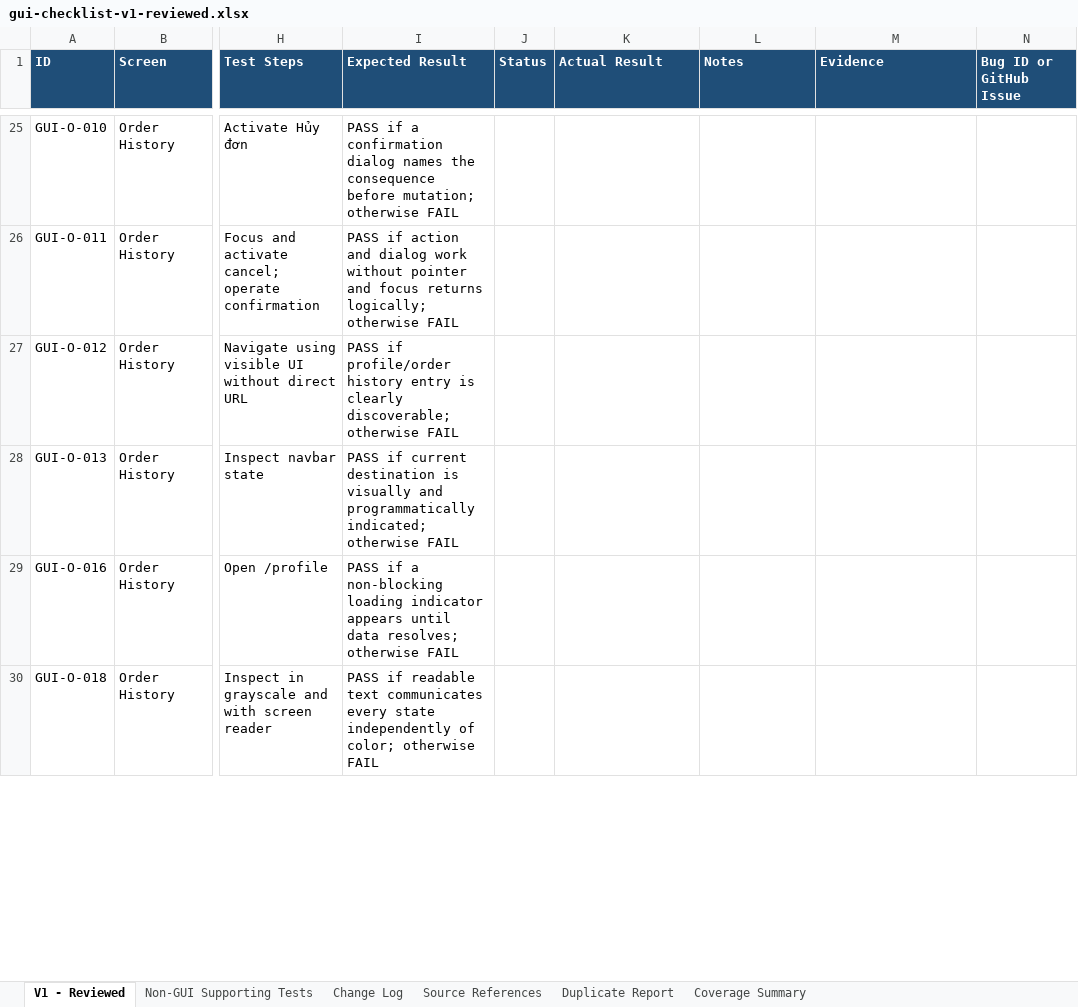
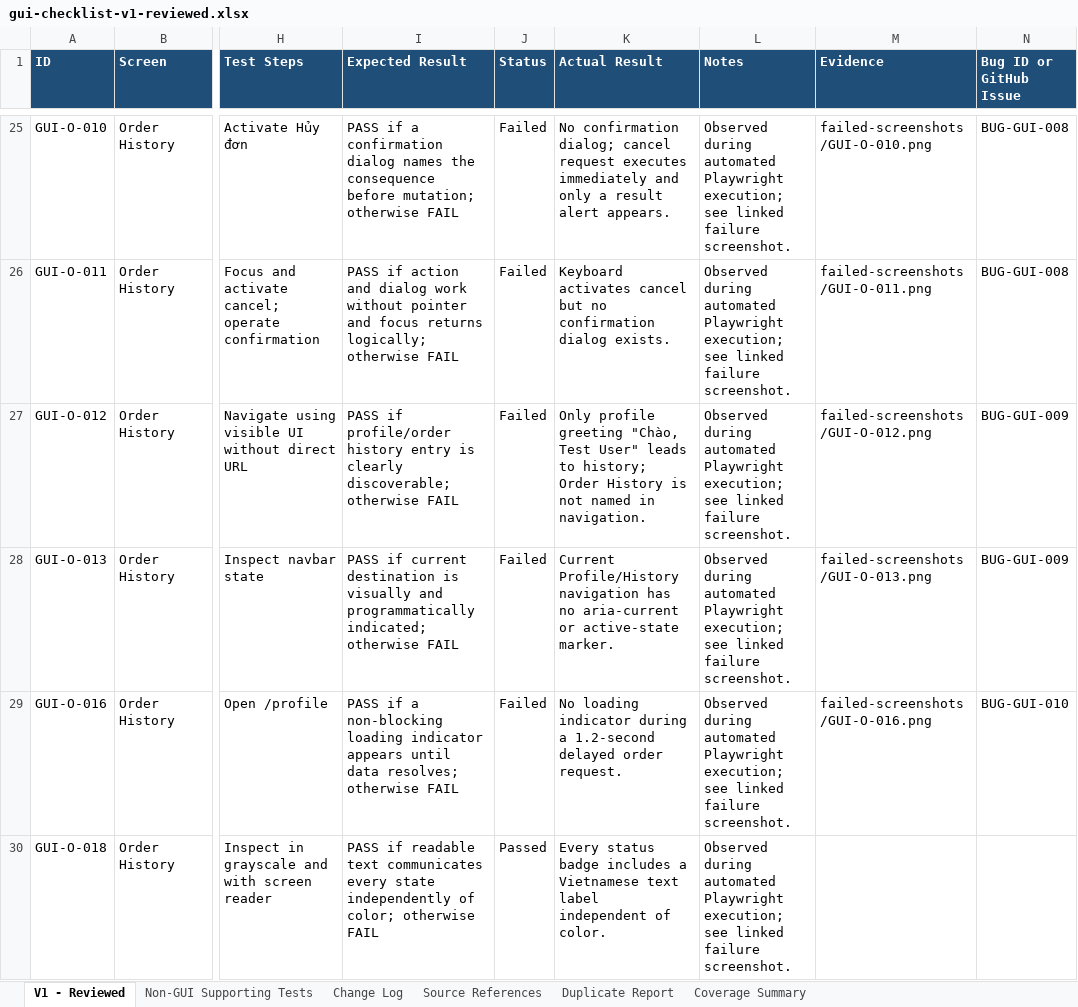
Before and after one commit to ThanhDang-Vn/software-testing, an Excel workbook: hw/hw3/23127334_HW03_AI_GUIUsability_TBD/task-1-gui-checklist/gui-checklist-v1-reviewed.xlsx, sheet V1 - Reviewed, drawn as a sheet; only a part is shown, gaps mark what is left out; values as stored, in another font and other column widths than the file's, no borders; the diff covers the shown part only; the diff names each change by its address in the sheet, - before the commit and + after, or states it on an @@ line.

Commit message:
test(hw03): execute GUI checklist and report defects

```diff
--- a/hw/hw3/23127334_HW03_AI_GUIUsability_TBD/task-1-gui-checklist/gui-checklist-v1-reviewed.xlsx (sheet V1 - Reviewed)
+++ b/hw/hw3/23127334_HW03_AI_GUIUsability_TBD/task-1-gui-checklist/gui-checklist-v1-reviewed.xlsx (sheet V1 - Reviewed)
-J25:J29 (Status): (empty)
+J25:J29 (Status): Failed
-K25 (Actual Result): (empty)
+K25 (Actual Result): No confirmation dialog; cancel request executes immediately and only a result alert appears.
-L25:L30 (Notes): (empty)
+L25:L30 (Notes): Observed during automated Playwright execution; see linked failure screenshot.
-M25 (Evidence): (empty)
+M25 (Evidence): failed-screenshots/GUI-O-010.png
-N25:N26 (Bug ID or GitHub Issue): (empty)
+N25:N26 (Bug ID or GitHub Issue): BUG-GUI-008
-K26 (Actual Result): (empty)
+K26 (Actual Result): Keyboard activates cancel but no confirmation dialog exists.
-M26 (Evidence): (empty)
+M26 (Evidence): failed-screenshots/GUI-O-011.png
-K27 (Actual Result): (empty)
+K27 (Actual Result): Only profile greeting "Chào, Test User" leads to history; Order History is not named in navigation.
-M27 (Evidence): (empty)
+M27 (Evidence): failed-screenshots/GUI-O-012.png
-N27:N28 (Bug ID or GitHub Issue): (empty)
+N27:N28 (Bug ID or GitHub Issue): BUG-GUI-009
-K28 (Actual Result): (empty)
+K28 (Actual Result): Current Profile/History navigation has no aria-current or active-state marker.
-M28 (Evidence): (empty)
+M28 (Evidence): failed-screenshots/GUI-O-013.png
-K29 (Actual Result): (empty)
+K29 (Actual Result): No loading indicator during a 1.2-second delayed order request.
-M29 (Evidence): (empty)
+M29 (Evidence): failed-screenshots/GUI-O-016.png
-N29 (Bug ID or GitHub Issue): (empty)
+N29 (Bug ID or GitHub Issue): BUG-GUI-010
-J30 (Status): (empty)
+J30 (Status): Passed
-K30 (Actual Result): (empty)
+K30 (Actual Result): Every status badge includes a Vietnamese text label independent of color.
```
Also changed, not shown: 163 edited cells elsewhere in this sheet, 33 other files.
